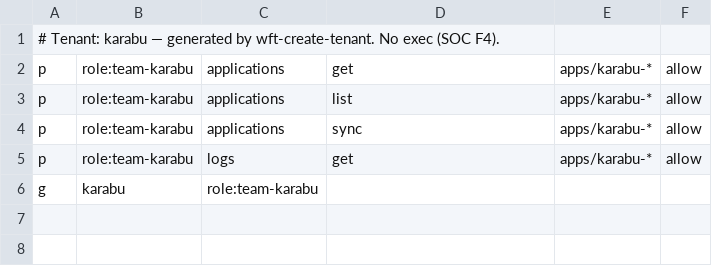
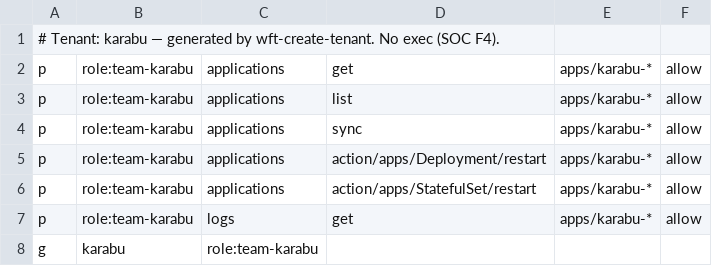
Before and after one commit to mctlhq/mctl-gitops, a CSV file: platform-gitops/argocd/rbac/tenants/karabu.csv, drawn as a sheet.

```diff
--- a/platform-gitops/argocd/rbac/tenants/karabu.csv
+++ b/platform-gitops/argocd/rbac/tenants/karabu.csv
@@ -4,2 +4,4 @@ p, role:team-karabu, applications, list, apps/karabu-*, allow
 p, role:team-karabu, applications, sync, apps/karabu-*, allow
+p, role:team-karabu, applications, action/apps/Deployment/restart, apps/karabu-*, allow
+p, role:team-karabu, applications, action/apps/StatefulSet/restart, apps/karabu-*, allow
 p, role:team-karabu, logs, get, apps/karabu-*, allow
```
Also changed, not shown: platform-gitops/argocd/rbac/tenants/commerce-proof.csv, platform-gitops/argocd/rbac/tenants/erpact.csv, 4 other files.
